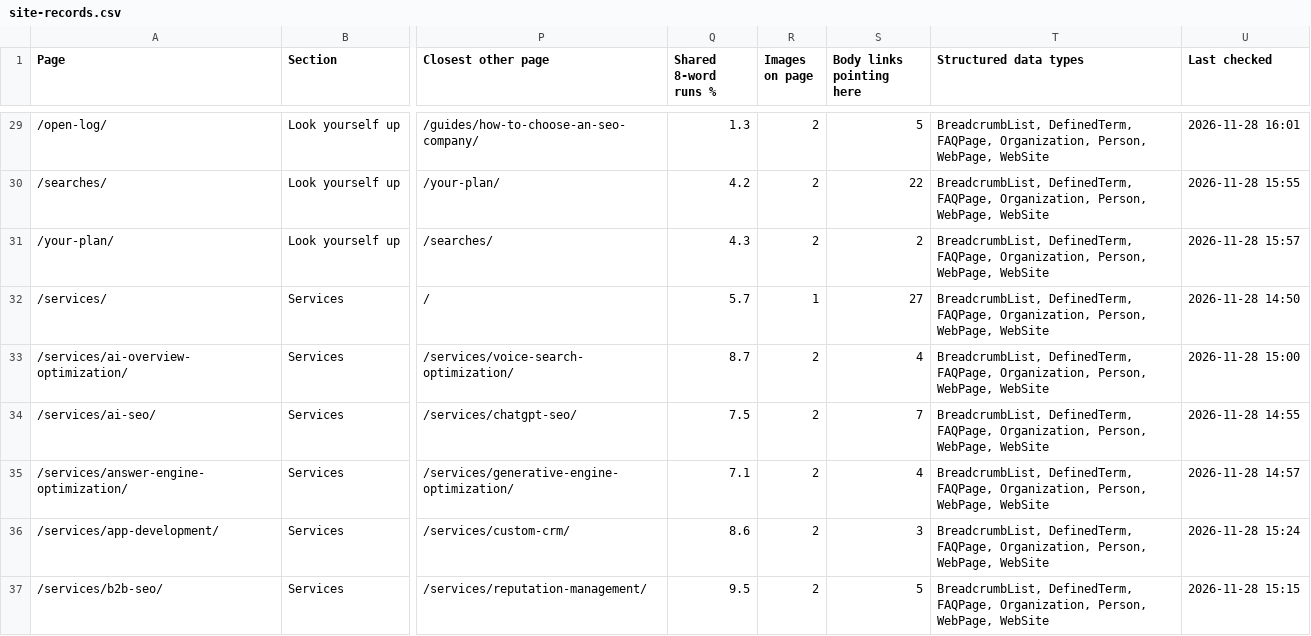
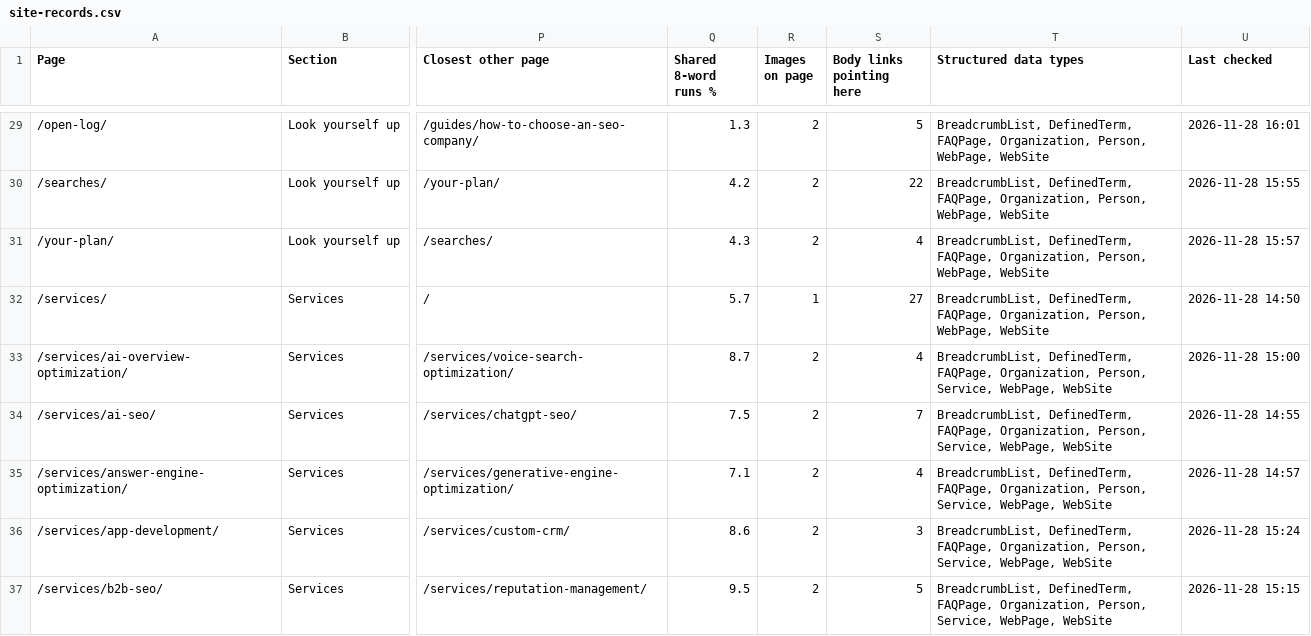
Before and after one commit to Thomas-RSM/rsm-engine, a CSV file: wordpress/qa/site-records.csv, drawn as a sheet; only a part is shown, gaps mark what is left out; the diff covers the shown part only; the diff names each change by its address in the sheet, - before the commit and + after, or states it on an @@ line.

```diff
--- a/wordpress/qa/site-records.csv
+++ b/wordpress/qa/site-records.csv
-S31 (Body links pointing here): 2
+S31 (Body links pointing here): 4
-T33:T37 (Structured data types): …Organization, Person, WebPage, WebSite
+T33:T37 (Structured data types): …Organization, Person, Service, WebPage, WebSite
```
Also changed, not shown: 54 edited cells elsewhere in this file, 3 other files.
